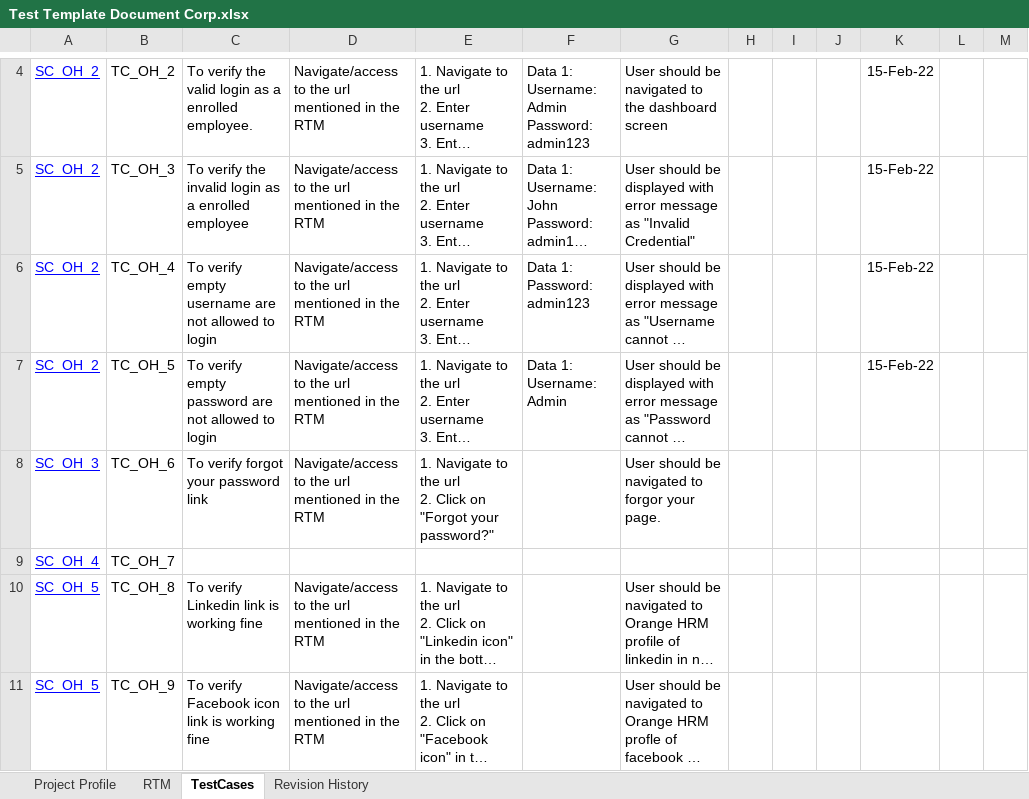
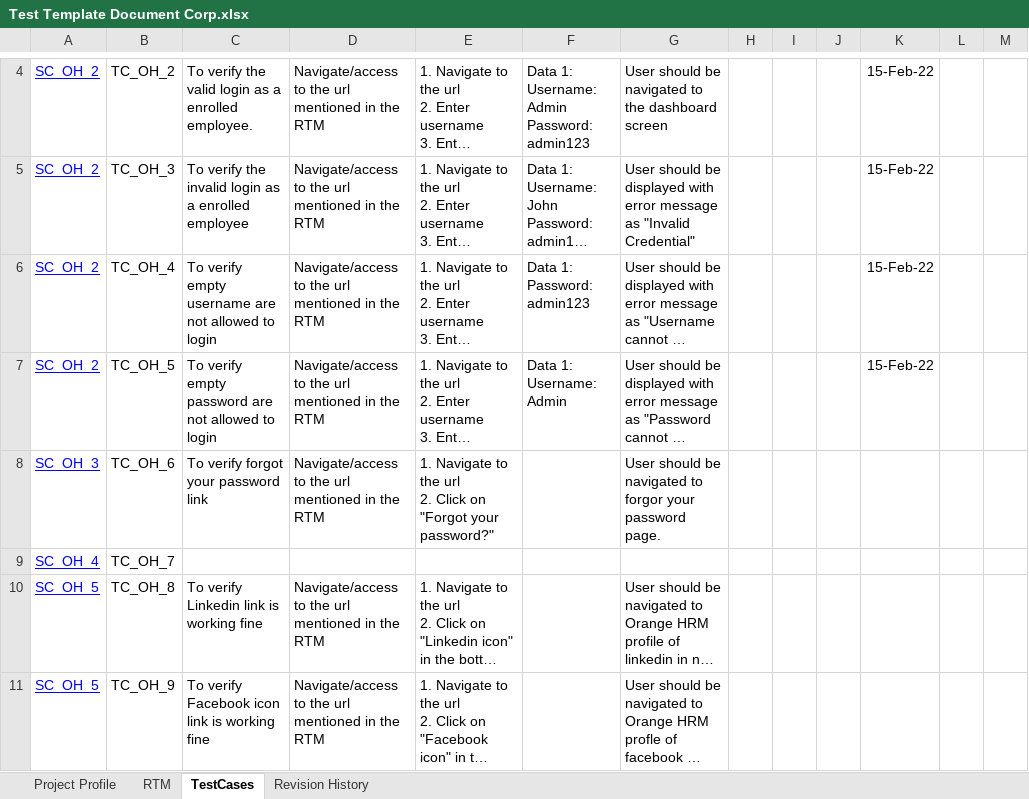
Before and after one commit to balaji-githubstore/NCSNotes, an Excel workbook: Test Template Document Corp.xlsx, sheet TestCases, drawn as a sheet; only a part is shown, gaps mark what is left out; long unchanged cells end in …; values as stored, in another font and other column widths than the file's, no borders; the diff covers the shown part only; the diff names each change by its address in the sheet, - before the commit and + after, or states it on an @@ line.

```diff
--- a/Test Template Document Corp.xlsx (sheet TestCases)
+++ b/Test Template Document Corp.xlsx (sheet TestCases)
-G8: …forgor your page.
+G8: …forgor your password page.
```
Also changed, not shown: 1 added row elsewhere in this sheet, sheet RTM, charts or pictures, 2 other files.
